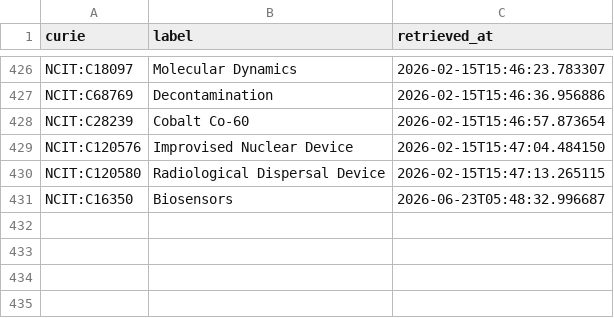
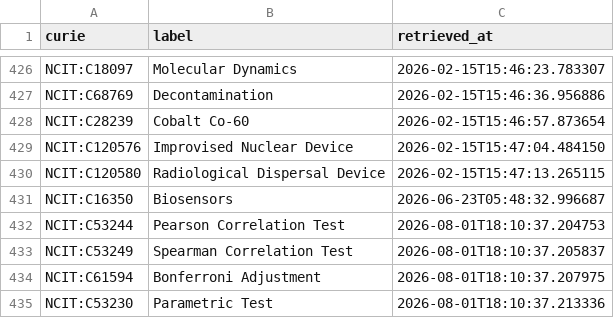
Before and after one commit to linkml/valuesets, a CSV file: cache/ncit/terms.csv, drawn as a sheet; only a part is shown, gaps mark what is left out.

```diff
--- a/cache/ncit/terms.csv
+++ b/cache/ncit/terms.csv
@@ -431 +431,5 @@ NCIT:C120580,Radiological Dispersal Device,2026-02-15T15:47:13.265115
 NCIT:C16350,Biosensors,2026-06-23T05:48:32.996687
+NCIT:C53244,Pearson Correlation Test,2026-08-01T18:10:37.204753
+NCIT:C53249,Spearman Correlation Test,2026-08-01T18:10:37.205837
+NCIT:C61594,Bonferroni Adjustment,2026-08-01T18:10:37.207975
+NCIT:C53230,Parametric Test,2026-08-01T18:10:37.213336
```
Also changed, not shown: cache/obi/terms.csv, cache/pato/terms.csv, 3 other files.
